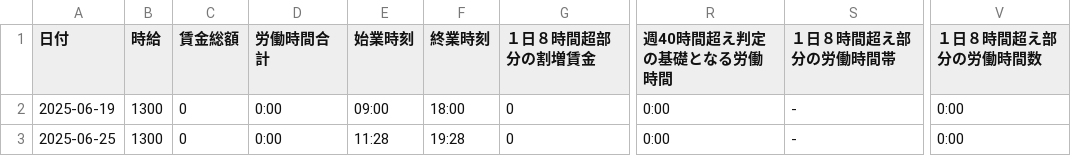
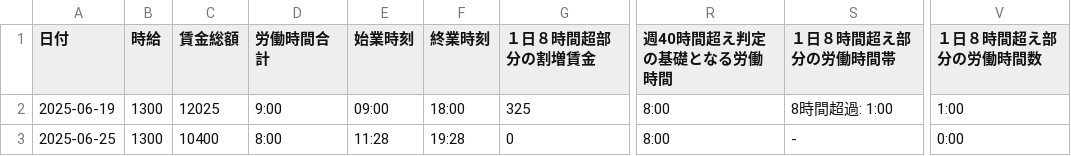
Before and after one commit to hirohou/data, a CSV file: timecard-data/2025/wage_data_2025-06.csv, drawn as a sheet; only a part is shown, gaps mark what is left out; the diff names each change by its address in the sheet, - before the commit and + after, or states it on an @@ line.

Commit message:
Update timecard data: wage_data_2025-06.csv

```diff
--- a/timecard-data/2025/wage_data_2025-06.csv
+++ b/timecard-data/2025/wage_data_2025-06.csv
-C2 (賃金総額): 0
+C2 (賃金総額): 12025
-D2 (労働時間合計): 0:00
+D2 (労働時間合計): 9:00
-G2 (１日８時間超部分の割増賃金): 0
+G2 (１日８時間超部分の割増賃金): 325
-R2:R3 (週40時間超え判定の基礎となる労働時間): 0:00
+R2:R3 (週40時間超え判定の基礎となる労働時間): 8:00
-S2 (１日８時間超え部分の労働時間帯): -
+S2 (１日８時間超え部分の労働時間帯): 8時間超過: 1:00
-V2 (１日８時間超え部分の労働時間数): 0:00
+V2 (１日８時間超え部分の労働時間数): 1:00
-C3 (賃金総額): 0
+C3 (賃金総額): 10400
-D3 (労働時間合計): 0:00
+D3 (労働時間合計): 8:00
```
